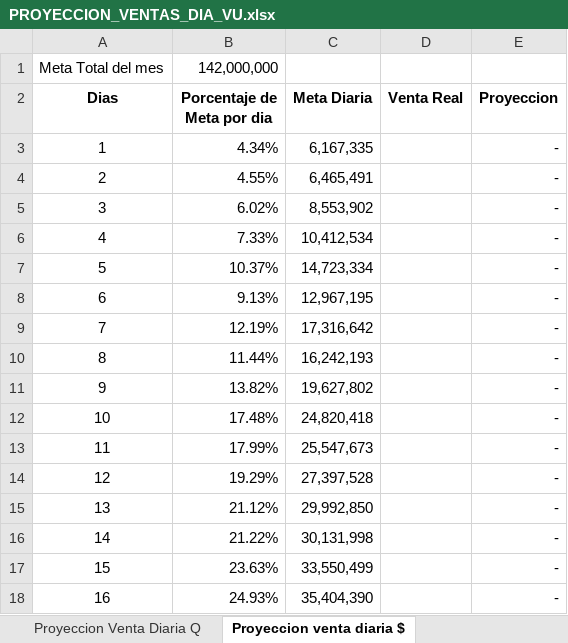
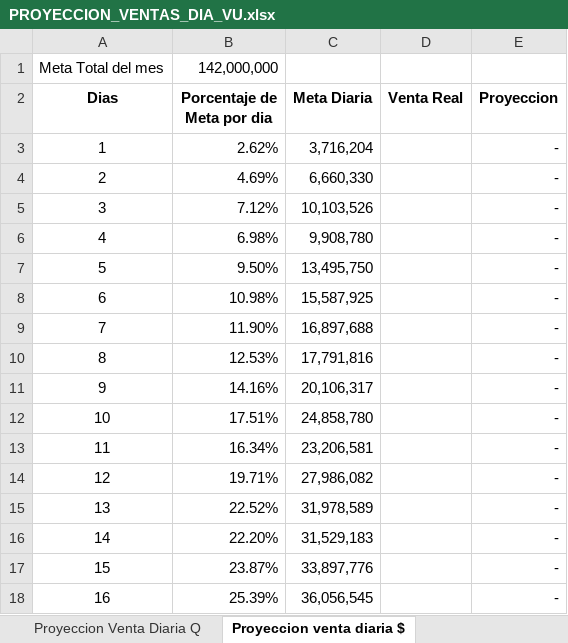
Before and after one commit to SlicitudesGIM/cvd-datos, an Excel workbook: datos/PROYECCION_VENTAS_DIA_VU.xlsx, sheet Proyeccion venta diaria $, drawn as a sheet; only a part is shown; values as stored, in another font and other column widths than the file's, no borders; conditional formats not drawn; the diff covers the shown part only; the diff names each change by its address in the sheet, - before the commit and + after, or states it on an @@ line.

Commit message:
📊 Actualizar PROYECCION_VENTAS_DIA_VU.xlsx — 14-04-2026, 2:12:33 p. m.

```diff
--- a/datos/PROYECCION_VENTAS_DIA_VU.xlsx (sheet Proyeccion venta diaria $)
+++ b/datos/PROYECCION_VENTAS_DIA_VU.xlsx (sheet Proyeccion venta diaria $)
-B3 (Porcentaje de Meta por dia): 4.34%
+B3 (Porcentaje de Meta por dia): 2.62%
-C3 (Meta Diaria): 6,167,335
+C3 (Meta Diaria): 3,716,204
-B4 (Porcentaje de Meta por dia): 4.55%
+B4 (Porcentaje de Meta por dia): 4.69%
-C4 (Meta Diaria): 6,465,491
+C4 (Meta Diaria): 6,660,330
-B5 (Porcentaje de Meta por dia): 6.02%
+B5 (Porcentaje de Meta por dia): 7.12%
-C5 (Meta Diaria): 8,553,902
+C5 (Meta Diaria): 10,103,526
-B6 (Porcentaje de Meta por dia): 7.33%
+B6 (Porcentaje de Meta por dia): 6.98%
-C6 (Meta Diaria): 10,412,534
+C6 (Meta Diaria): 9,908,780
-B7 (Porcentaje de Meta por dia): 10.37%
+B7 (Porcentaje de Meta por dia): 9.50%
-C7 (Meta Diaria): 14,723,334
+C7 (Meta Diaria): 13,495,750
-B8 (Porcentaje de Meta por dia): 9.13%
+B8 (Porcentaje de Meta por dia): 10.98%
-C8 (Meta Diaria): 12,967,195
+C8 (Meta Diaria): 15,587,925
-B9 (Porcentaje de Meta por dia): 12.19%
+B9 (Porcentaje de Meta por dia): 11.90%
-C9 (Meta Diaria): 17,316,642
+C9 (Meta Diaria): 16,897,688
-B10 (Porcentaje de Meta por dia): 11.44%
+B10 (Porcentaje de Meta por dia): 12.53%
-C10 (Meta Diaria): 16,242,193
+C10 (Meta Diaria): 17,791,816
-B11 (Porcentaje de Meta por dia): 13.82%
+B11 (Porcentaje de Meta por dia): 14.16%
-C11 (Meta Diaria): 19,627,802
+C11 (Meta Diaria): 20,106,317
-B12 (Porcentaje de Meta por dia): 17.48%
+B12 (Porcentaje de Meta por dia): 17.51%
-C12 (Meta Diaria): 24,820,418
+C12 (Meta Diaria): 24,858,780
-B13 (Porcentaje de Meta por dia): 17.99%
+B13 (Porcentaje de Meta por dia): 16.34%
-C13 (Meta Diaria): 25,547,673
+C13 (Meta Diaria): 23,206,581
-B14 (Porcentaje de Meta por dia): 19.29%
+B14 (Porcentaje de Meta por dia): 19.71%
-C14 (Meta Diaria): 27,397,528
+C14 (Meta Diaria): 27,986,082
-B15 (Porcentaje de Meta por dia): 21.12%
+B15 (Porcentaje de Meta por dia): 22.52%
-C15 (Meta Diaria): 29,992,850
+C15 (Meta Diaria): 31,978,589
-B16 (Porcentaje de Meta por dia): 21.22%
+B16 (Porcentaje de Meta por dia): 22.20%
-C16 (Meta Diaria): 30,131,998
+C16 (Meta Diaria): 31,529,183
-B17 (Porcentaje de Meta por dia): 23.63%
+B17 (Porcentaje de Meta por dia): 23.87%
-C17 (Meta Diaria): 33,550,499
+C17 (Meta Diaria): 33,897,776
-B18 (Porcentaje de Meta por dia): 24.93%
+B18 (Porcentaje de Meta por dia): 25.39%
-C18 (Meta Diaria): 35,404,390
+C18 (Meta Diaria): 36,056,545
```
Also changed, not shown: 28 edited cells elsewhere in this sheet, sheet Proyeccion Venta Diaria Q.
